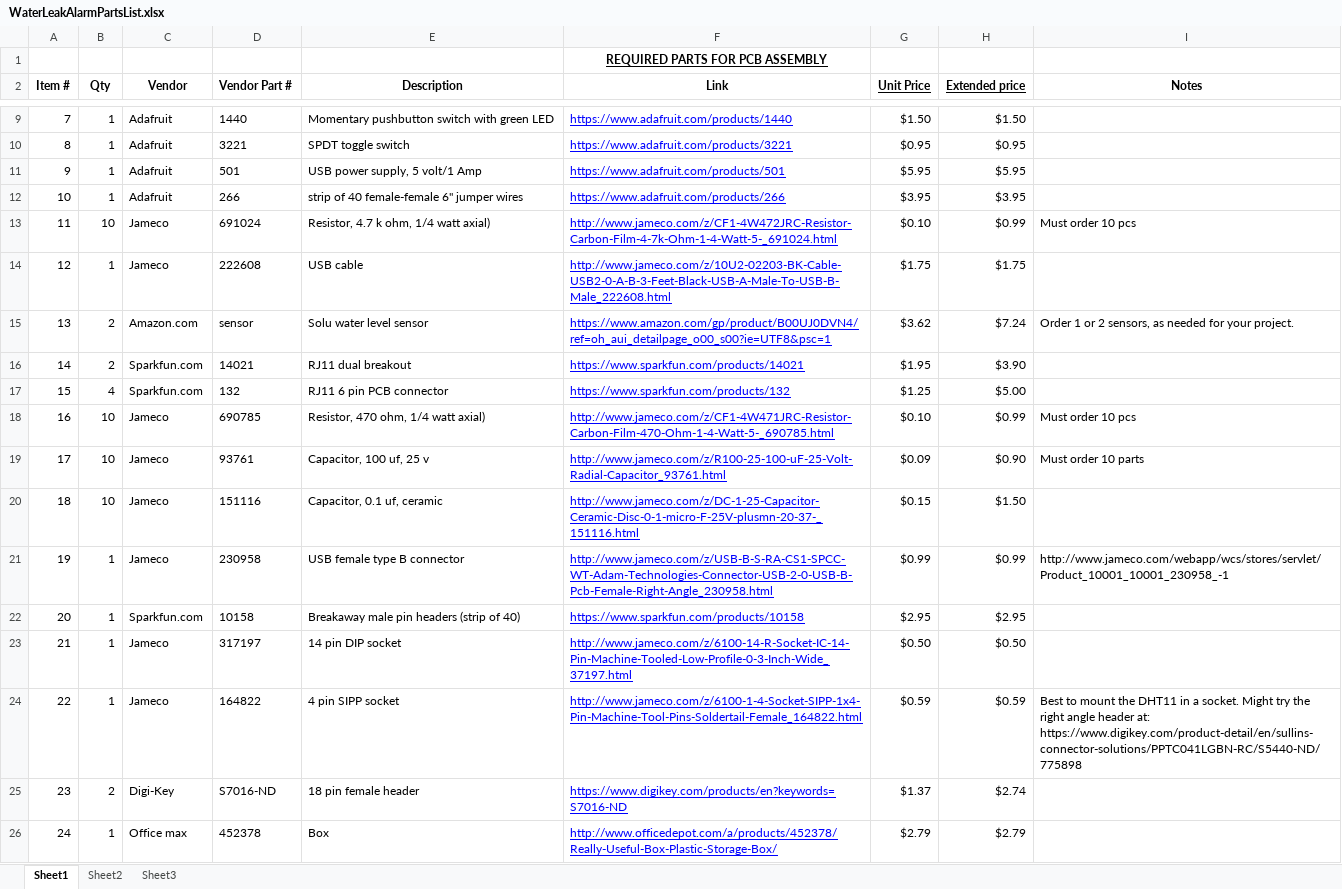
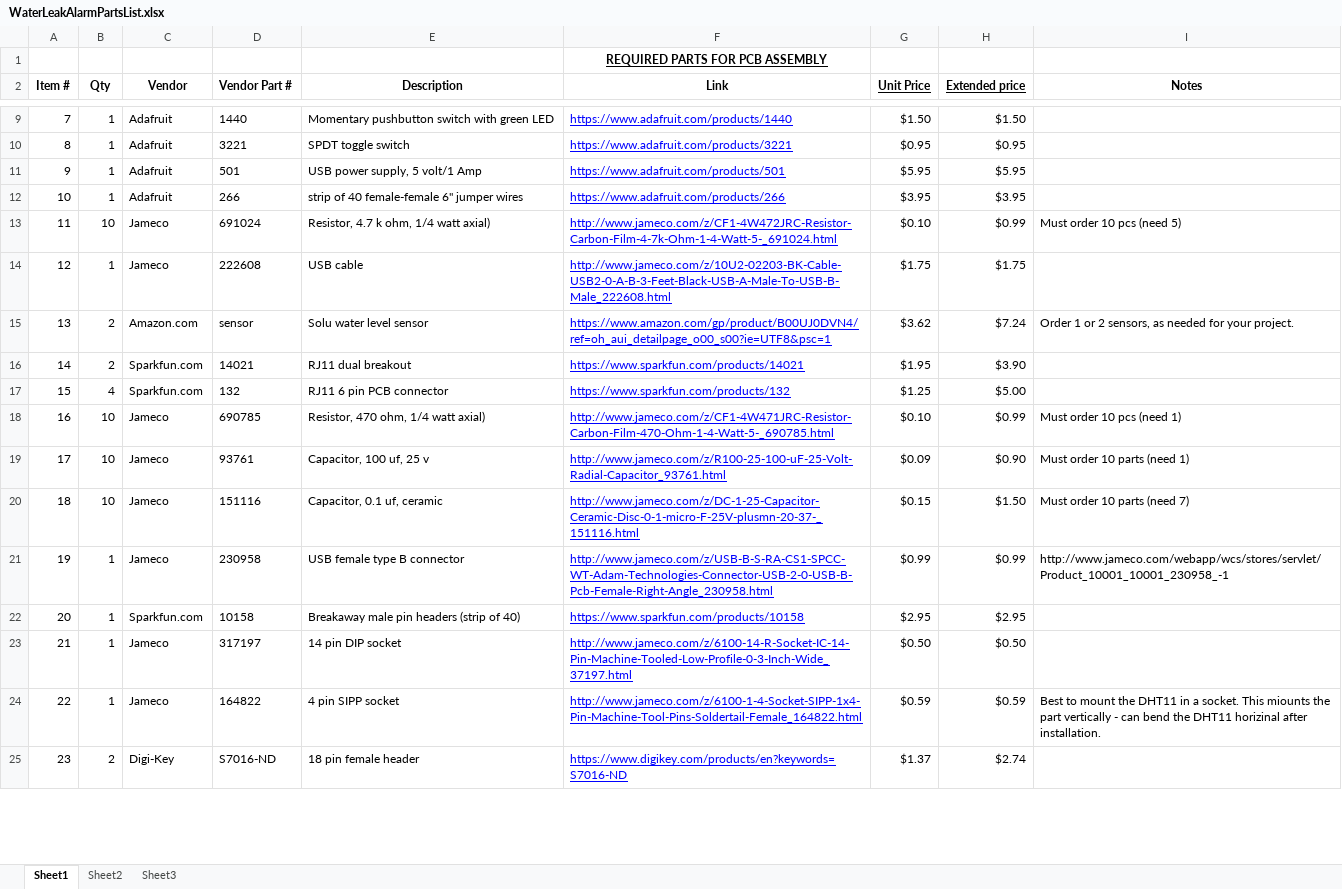
Before and after one commit to BobGlicksman/WaterLeakSensor, an Excel workbook: Hardware/WaterLeakAlarmPartsList.xlsx, sheet Sheet1, drawn as a sheet; only a part is shown, gaps mark what is left out; values as stored, in another font and other column widths than the file's, no borders; removed rows and columns are numbered as before the commit, all else as after; the diff covers the shown part only; the diff names each change by its address in the sheet, - before the commit and + after, or states it on an @@ line.

Commit message:
Updated Parts List
Still missing a few links from Jim:  V2 PCB, Shapeways, small mounting
screws for 3D faceplate.  This version of the parts list specifies Nylon
4-40 hardware (metal or nylon 6-32 hardware can also be used).  It also
specifies a jameco 7 foot telephone cable with a note about other
lenghts and colors being available in hardware stores.

```diff
--- a/Hardware/WaterLeakAlarmPartsList.xlsx (sheet Sheet1)
+++ b/Hardware/WaterLeakAlarmPartsList.xlsx (sheet Sheet1)
-I13 (Notes): Must order 10 pcs
+I13 (Notes): Must order 10 pcs (need 5)
-I18 (Notes): Must order 10 pcs
+I18 (Notes): Must order 10 pcs (need 1)
-I19 (Notes): Must order 10 parts
+I19 (Notes): Must order 10 parts (need 1)
-I20 (Notes): (empty)
+I20 (Notes): Must order 10 parts (need 7)
-I24 (Notes): …a socket. Might try the right angle header at: https://www.digikey.com/product-detail/en/sullins-connector-solutions/PPTC041LGBN-RC/S5440-ND/775898
+I24 (Notes): …a socket. This miounts the part vertically - can bend the DHT11 horizinal after installation.
-row 26: 24 | 1 | Office max | 452378 | Box | http://www.officedepot.com/a/products/452378/Really-Useful-Box-Plastic-Storage-Box/ | $2.79 | $2.79
```
Also changed, not shown: 21 added rows and 6 edited cells elsewhere in this sheet.
